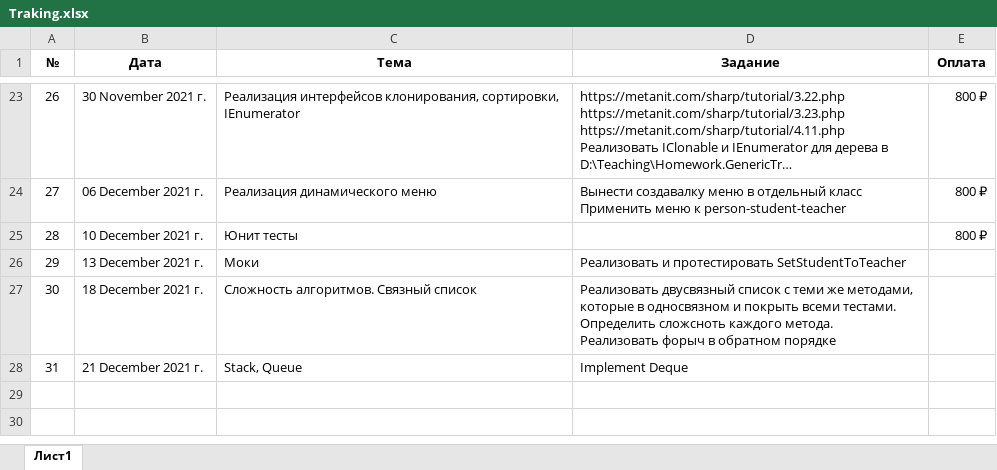
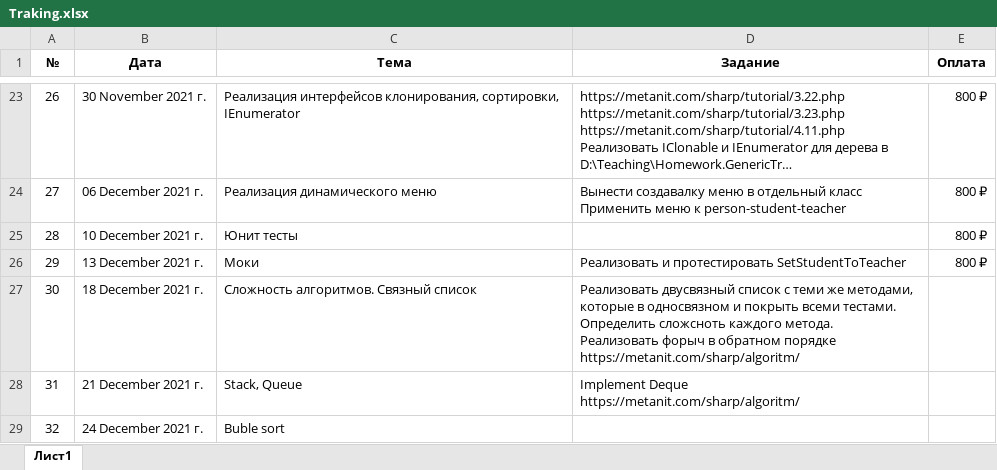
Before and after one commit to romankurn/Teaching, an Excel workbook: Traking.xlsx, sheet Лист1, drawn as a sheet; only a part is shown, gaps mark what is left out; long unchanged cells end in …; values as stored, in another font and other column widths than the file's, no borders; ↵ is a line break in a cell; the diff names each change by its address in the sheet, - before the commit and + after, or states it on an @@ line.

Commit message:
traking

```diff
--- a/Traking.xlsx (sheet Лист1)
+++ b/Traking.xlsx (sheet Лист1)
-E26 (Оплата): (empty)
+E26 (Оплата): 800 ₽
-D27 (Задание): …обратном порядке
+D27 (Задание): …обратном порядке ↵ https://metanit.com/sharp/algoritm/
-D28 (Задание): Implement Deque
+D28 (Задание): Implement Deque ↵ https://metanit.com/sharp/algoritm/
+row 29: 32 | 24 December 2021 г. | Buble sort
```
